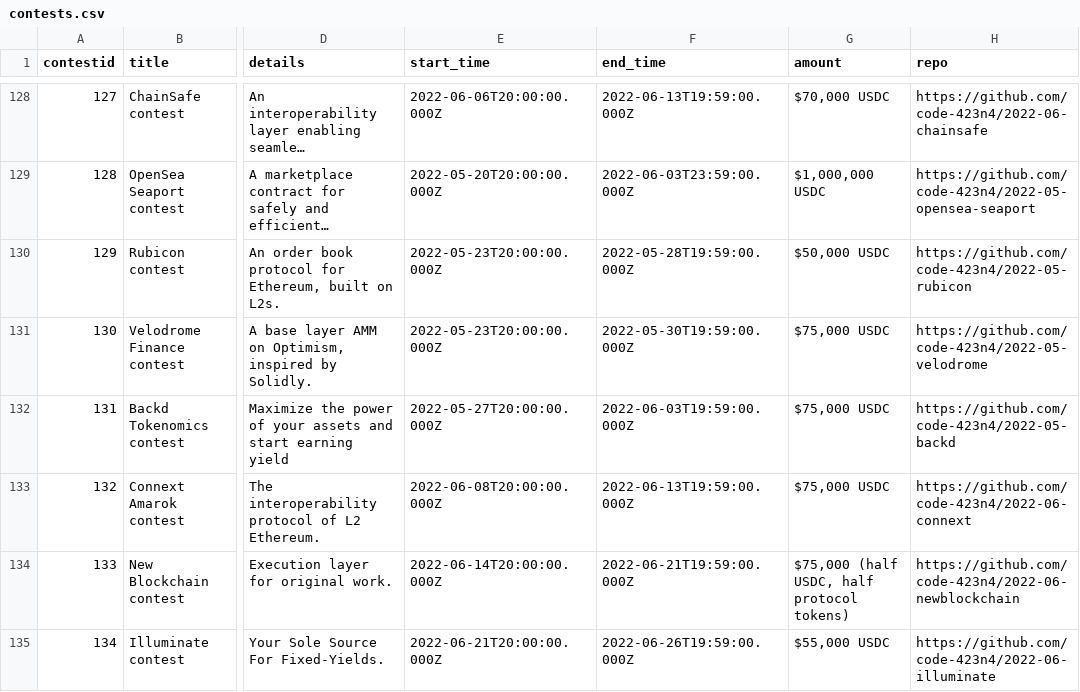
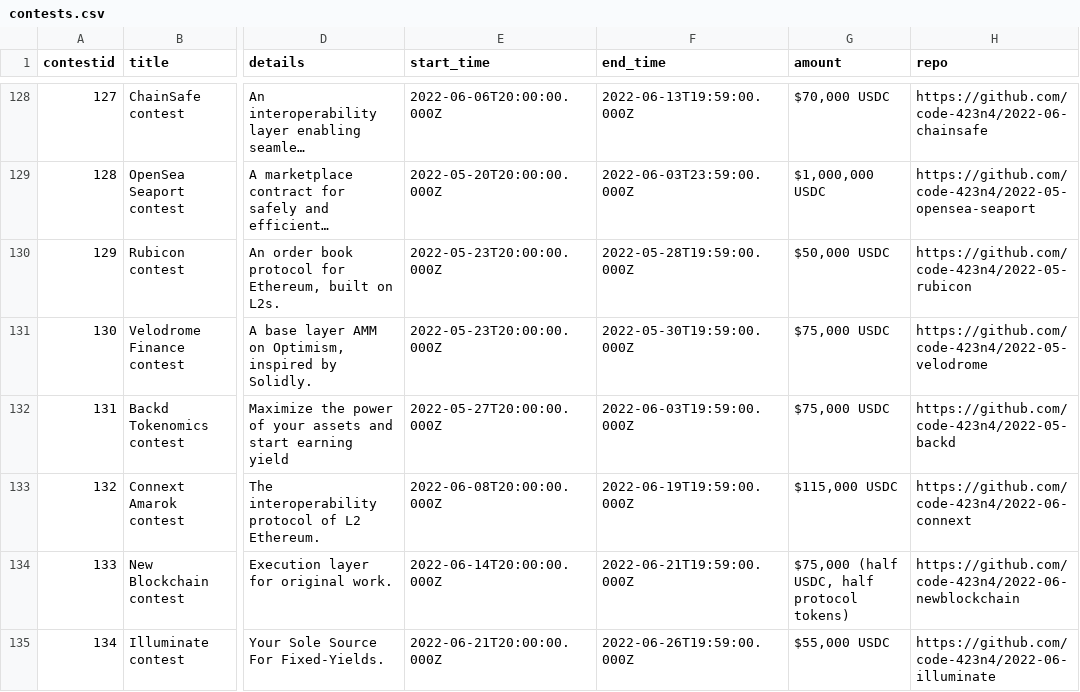
Before and after one commit to code-423n4/code423n4.com, a CSV file: _data/contests/contests.csv, drawn as a sheet; only a part is shown, gaps mark what is left out; long unchanged cells end in …; the diff names each change by its address in the sheet, - before the commit and + after, or states it on an @@ line.

Commit message:
Update contests.csv

```diff
--- a/_data/contests/contests.csv
+++ b/_data/contests/contests.csv
-F133 (end_time): 2022-06-13T19:59:00.000Z
+F133 (end_time): 2022-06-19T19:59:00.000Z
-G133 (amount): $75,000 USDC
+G133 (amount): $115,000 USDC
```
